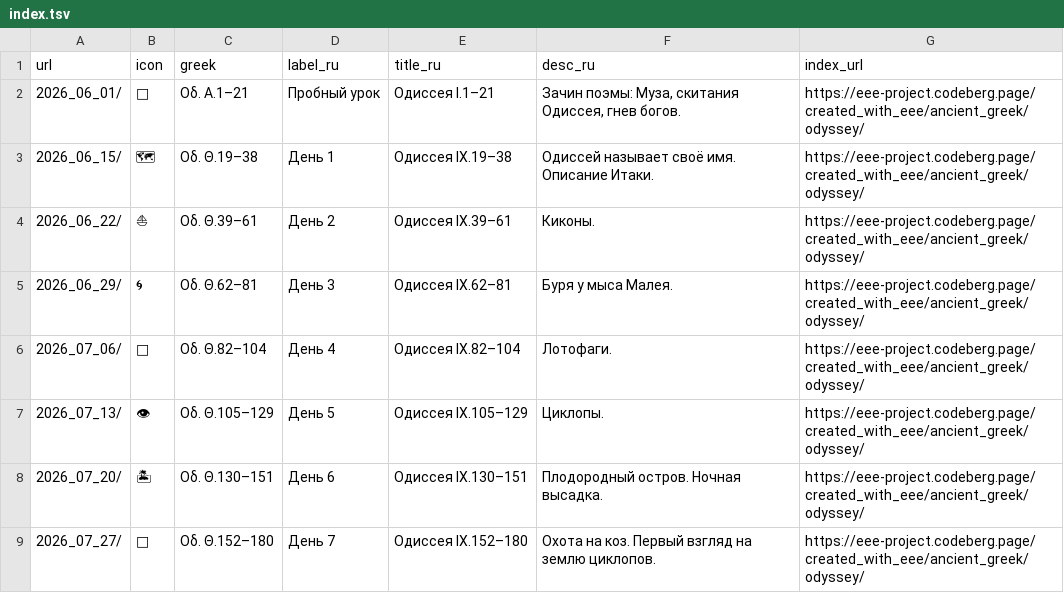
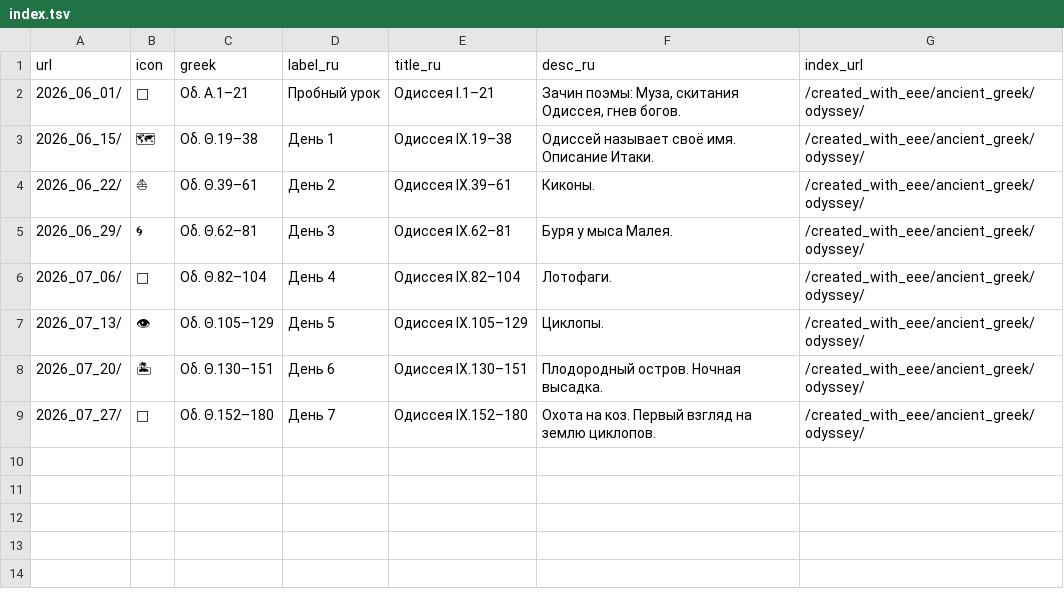
Before and after one commit to EEE-project/created_with_eee, a TSV file: ancient_greek/odyssey/index.tsv, drawn as a sheet; the diff names each change by its address in the sheet, - before the commit and + after, or states it on an @@ line.

Commit message:
Switch index.tsv hierarchy to root-relative URLs for multi-host Pages
Every url/index_url column was an absolute
https://eee-project.codeberg.page/... URL, so navigating on any other
host (GitHub Pages, GitLab Pages) would bounce visitors back to
Codeberg on every click -- the notebooks' back-links and card-grids
read these values verbatim into their href. Switched to root-relative
paths (/created_with_eee/...) instead: the browser resolves those
against whichever domain is currently serving the page, so the same
main content works unmodified on all three hosts, as long as each
serves this repo at the same /created_with_eee/... path (the standard
"project pages" convention on Codeberg, GitHub, and GitLab alike).

Leaf lesson-level url columns (odyssey/palaestra/etc.) were already
relative (e.g. "2026_06_01/") and untouched; only the absolute
index_url self-references and the group-level url columns needed
this.

```diff
--- a/ancient_greek/odyssey/index.tsv
+++ b/ancient_greek/odyssey/index.tsv
-G2:G9 (index_url): https://eee-project.codeberg.page/created_with_eee/ancient_greek/odyssey/
+G2:G9 (index_url): /created_with_eee/ancient_greek/odyssey/
```
Also changed, not shown: ancient_greek/index.tsv, ancient_greek/palaestra/ancient_greek.2026.summer/index.tsv, 7 other files.
